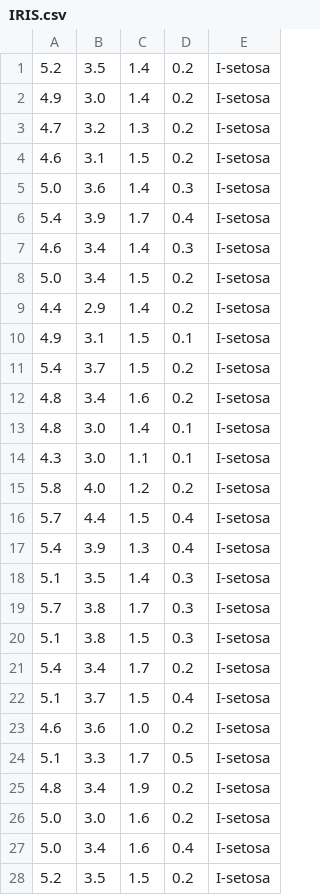
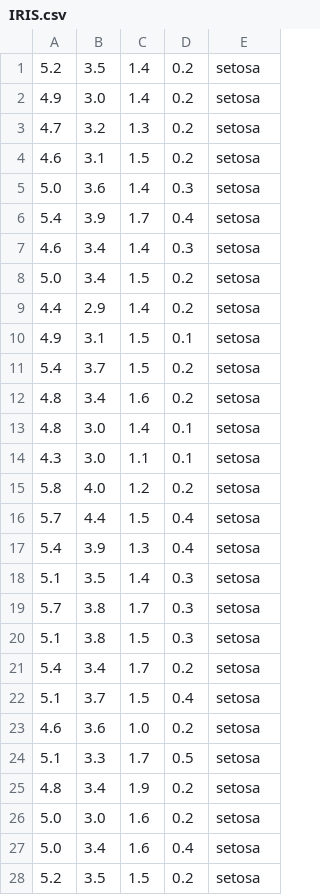
Before and after one commit to Verdagio/TensorFlow-Keras-Iris-Problem-Solution, a CSV file: IRIS.csv, drawn as a sheet; only a part is shown; the diff covers the shown part only.

```diff
--- a/IRIS.csv
+++ b/IRIS.csv
@@ -1,28 +1,28 @@
-5.2,3.5,1.4,0.2,I-setosa
-4.9,3.0,1.4,0.2,I-setosa
-4.7,3.2,1.3,0.2,I-setosa
-4.6,3.1,1.5,0.2,I-setosa
-5.0,3.6,1.4,0.3,I-setosa
-5.4,3.9,1.7,0.4,I-setosa
-4.6,3.4,1.4,0.3,I-setosa
-5.0,3.4,1.5,0.2,I-setosa
-4.4,2.9,1.4,0.2,I-setosa
-4.9,3.1,1.5,0.1,I-setosa
-5.4,3.7,1.5,0.2,I-setosa
-4.8,3.4,1.6,0.2,I-setosa
-4.8,3.0,1.4,0.1,I-setosa
-4.3,3.0,1.1,0.1,I-setosa
-5.8,4.0,1.2,0.2,I-setosa
-5.7,4.4,1.5,0.4,I-setosa
-5.4,3.9,1.3,0.4,I-setosa
-5.1,3.5,1.4,0.3,I-setosa
-5.7,3.8,1.7,0.3,I-setosa
-5.1,3.8,1.5,0.3,I-setosa
-5.4,3.4,1.7,0.2,I-setosa
-5.1,3.7,1.5,0.4,I-setosa
-4.6,3.6,1.0,0.2,I-setosa
-5.1,3.3,1.7,0.5,I-setosa
-4.8,3.4,1.9,0.2,I-setosa
-5.0,3.0,1.6,0.2,I-setosa
-5.0,3.4,1.6,0.4,I-setosa
-5.2,3.5,1.5,0.2,I-setosa
+5.2,3.5,1.4,0.2,setosa
+4.9,3.0,1.4,0.2,setosa
+4.7,3.2,1.3,0.2,setosa
+4.6,3.1,1.5,0.2,setosa
+5.0,3.6,1.4,0.3,setosa
+5.4,3.9,1.7,0.4,setosa
+4.6,3.4,1.4,0.3,setosa
+5.0,3.4,1.5,0.2,setosa
+4.4,2.9,1.4,0.2,setosa
+4.9,3.1,1.5,0.1,setosa
+5.4,3.7,1.5,0.2,setosa
+4.8,3.4,1.6,0.2,setosa
+4.8,3.0,1.4,0.1,setosa
+4.3,3.0,1.1,0.1,setosa
+5.8,4.0,1.2,0.2,setosa
+5.7,4.4,1.5,0.4,setosa
+5.4,3.9,1.3,0.4,setosa
+5.1,3.5,1.4,0.3,setosa
+5.7,3.8,1.7,0.3,setosa
+5.1,3.8,1.5,0.3,setosa
+5.4,3.4,1.7,0.2,setosa
+5.1,3.7,1.5,0.4,setosa
+4.6,3.6,1.0,0.2,setosa
+5.1,3.3,1.7,0.5,setosa
+4.8,3.4,1.9,0.2,setosa
+5.0,3.0,1.6,0.2,setosa
+5.0,3.4,1.6,0.4,setosa
+5.2,3.5,1.5,0.2,setosa
```
Also changed, not shown: 121 edited cells elsewhere in this file, 3 other files.
